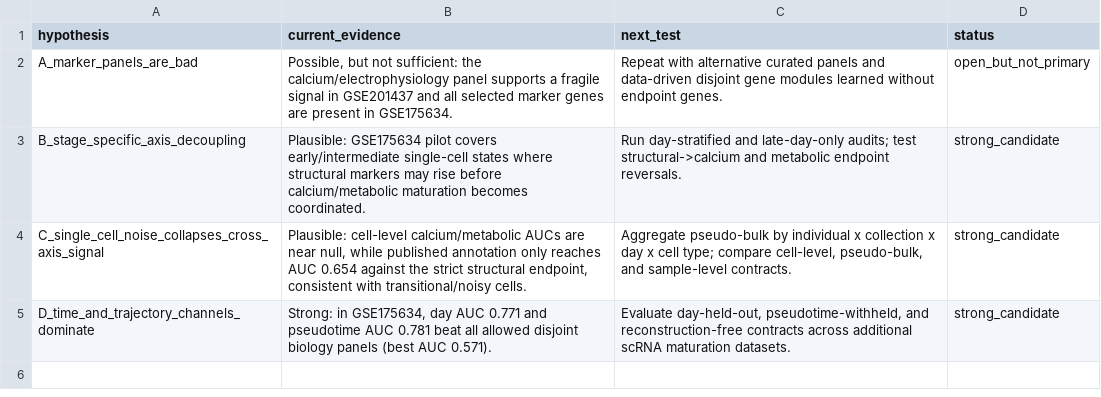
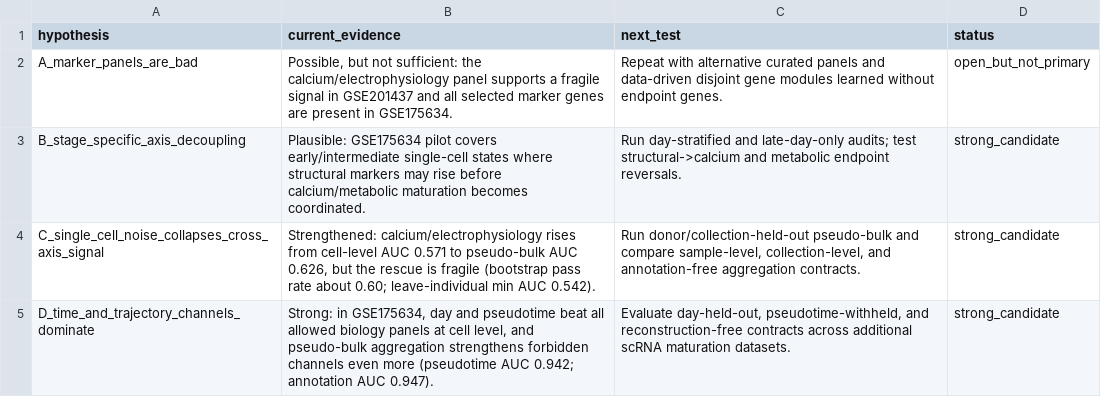
Before and after one commit to nelacye/LAMP_IRIS_operational_physiology, a CSV file: results/lamp_bio_cross_dataset_contrast/gse201437_vs_gse175634_hypotheses.csv, drawn as a sheet.

```diff
--- a/results/lamp_bio_cross_dataset_contrast/gse201437_vs_gse175634_hypotheses.csv
+++ b/results/lamp_bio_cross_dataset_contrast/gse201437_vs_gse175634_hypotheses.csv
@@ -3,3 +3,3 @@ A_marker_panels_are_bad,"Possible, but not sufficient: the calcium/electrophysio
 B_stage_specific_axis_decoupling,Plausible: GSE175634 pilot covers early/intermediate single-cell states where structural markers may rise before calcium/metabolic maturation becomes coordinated.,Run day-stratified and late-day-only audits; test structural->calcium and metabolic endpoint reversals.,strong_candidate
-C_single_cell_noise_collapses_cross_axis_signal,"Plausible: cell-level calcium/metabolic AUCs are near null, while published annotation only reaches AUC 0.654 against the strict structural endpoint, consistent with transitional/noisy cells.","Aggregate pseudo-bulk by individual x collection x day x cell type; compare cell-level, pseudo-bulk, and sample-level contracts.",strong_candidate
-D_time_and_trajectory_channels_dominate,"Strong: in GSE175634, day AUC 0.771 and pseudotime AUC 0.781 beat all allowed disjoint biology panels (best AUC 0.571).","Evaluate day-held-out, pseudotime-withheld, and reconstruction-free contracts across additional scRNA maturation datasets.",strong_candidate
+C_single_cell_noise_collapses_cross_axis_signal,"Strengthened: calcium/electrophysiology rises from cell-level AUC 0.571 to pseudo-bulk AUC 0.626, but the rescue is fragile (bootstrap pass rate about 0.60; leave-individual min AUC 0.542).","Run donor/collection-held-out pseudo-bulk and compare sample-level, collection-level, and annotation-free aggregation contracts.",strong_candidate
+D_time_and_trajectory_channels_dominate,"Strong: in GSE175634, day and pseudotime beat all allowed biology panels at cell level, and pseudo-bulk aggregation strengthens forbidden channels even more (pseudotime AUC 0.942; annotation AUC 0.947).","Evaluate day-held-out, pseudotime-withheld, and reconstruction-free contracts across additional scRNA maturation datasets.",strong_candidate
```
Also changed, not shown: results/lamp_bio_cross_dataset_contrast/gse201437_vs_gse175634_contrast_summary.csv, 28 other files.
